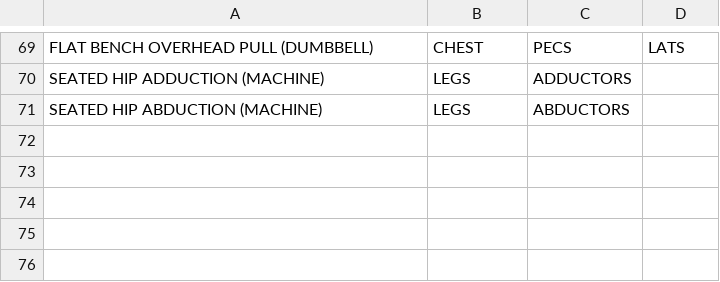
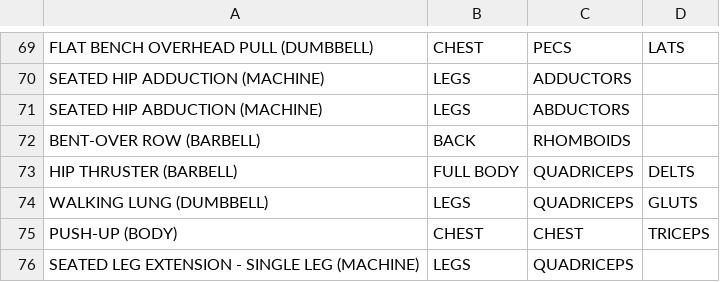
Before and after one commit to jeremybutt09/workout_data, a CSV file: Reference/muscle_ref.csv, drawn as a sheet; only a part is shown, gaps mark what is left out.

Commit message:
added new exercises to reference

```diff
--- a/Reference/muscle_ref.csv
+++ b/Reference/muscle_ref.csv
@@ -71 +71,6 @@ SEATED HIP ADDUCTION (MACHINE),LEGS,ADDUCTORS,
 SEATED HIP ABDUCTION (MACHINE),LEGS,ABDUCTORS,
+BENT-OVER ROW (BARBELL),BACK,RHOMBOIDS,
+HIP THRUSTER (BARBELL),FULL BODY,QUADRICEPS,DELTS
+WALKING LUNG (DUMBBELL),LEGS,QUADRICEPS,GLUTS
+PUSH-UP (BODY),CHEST,CHEST,TRICEPS
+SEATED LEG EXTENSION - SINGLE LEG (MACHINE),LEGS,QUADRICEPS,
```
